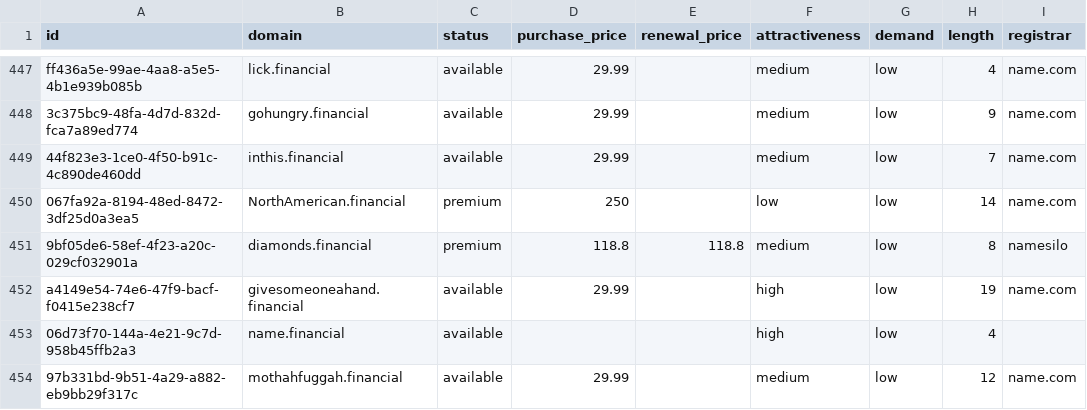
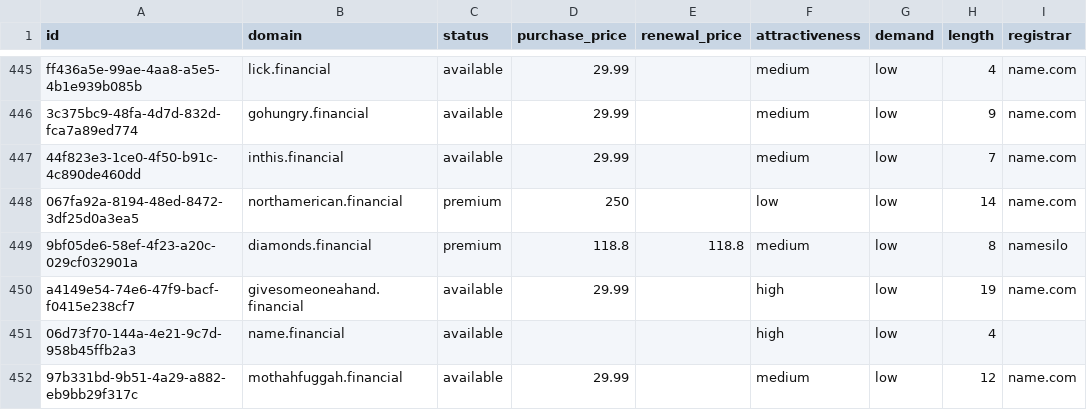
Before and after one commit to UniqueDomains/financial-oneword-domains, a CSV file: financial.csv, drawn as a sheet; only a part is shown, gaps mark what is left out; addresses are those after the commit; the diff covers the shown part only; the diff names each change by its address in the sheet, - before the commit and + after, or states it on an @@ line.

Commit message:
Domains update

```diff
--- a/financial.csv
+++ b/financial.csv
-B448 (domain): NorthAmerican.financial
+B448 (domain): northamerican.financial
```
Also changed, not shown: 3 added rows, 3 removed rows and 100 edited cells elsewhere in this file, 4 other files.
